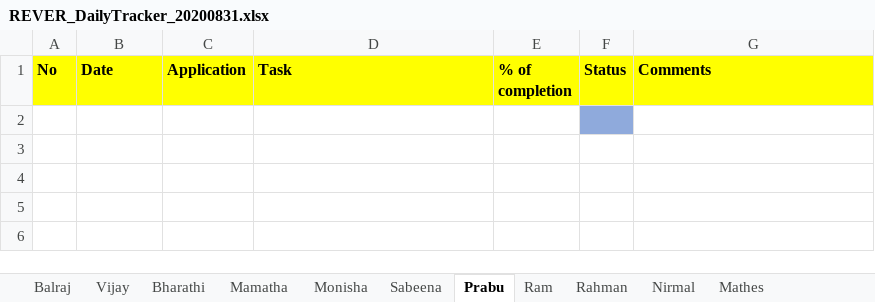
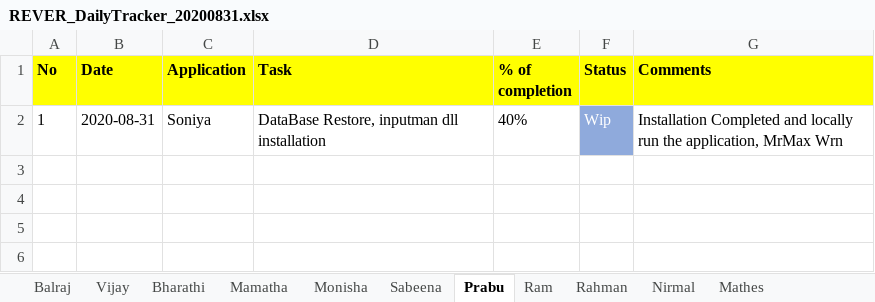
Before and after one commit to tcbalaji/DailyTracker, an Excel workbook: REVER_DailyTracker_20200831.xlsx, sheet Prabu, drawn as a sheet; only a part is shown; values as stored, in another font and other column widths than the file's, no borders; the diff names each change by its address in the sheet, - before the commit and + after, or states it on an @@ line.

Commit message:
Add files via upload

```diff
--- a/REVER_DailyTracker_20200831.xlsx (sheet Prabu)
+++ b/REVER_DailyTracker_20200831.xlsx (sheet Prabu)
-row 2: (empty)
+row 2: 1 | 2020-08-31 | Soniya | DataBase Restore, inputman dll installation | 40% | Wip | Installation Completed and locally run the application, MrMax Wrn
```
